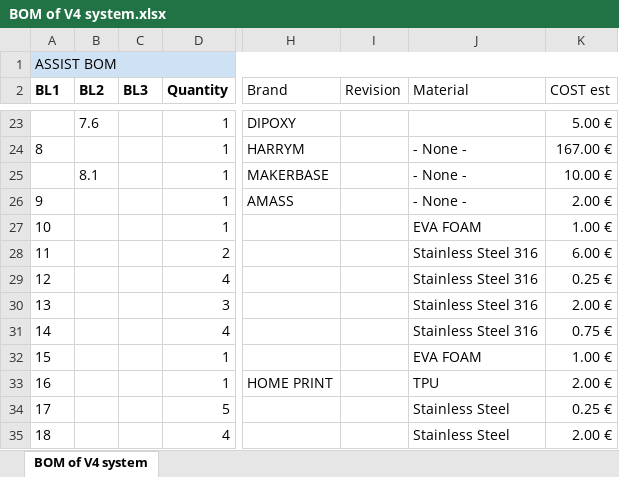
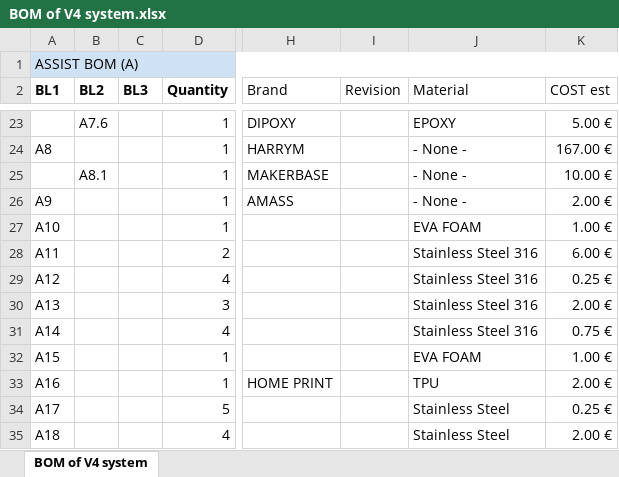
Before and after one commit to bzhwindtalker/freedrive, an Excel workbook: BOM of V4 system.xlsx, sheet BOM of V4 system, drawn as a sheet; only a part is shown, gaps mark what is left out; values as stored, in another font and other column widths than the file's, no borders; charts and pictures not drawn; the diff covers the shown part only; the diff names each change by its address in the sheet, - before the commit and + after, or states it on an @@ line.

Commit message:
Update BOM of V4 system.xlsx

```diff
--- a/BOM of V4 system.xlsx (sheet BOM of V4 system)
+++ b/BOM of V4 system.xlsx (sheet BOM of V4 system)
-A1 (BL1): ASSIST BOM
+A1 (BL1): ASSIST BOM (A)
-B23 (BL2): 7.6
+B23 (BL2): A7.6
-J23 (Material): (empty)
+J23 (Material): EPOXY
-A24 (BL1): 8
+A24 (BL1): A8
-B25 (BL2): 8.1
+B25 (BL2): A8.1
-A26 (BL1): 9
+A26 (BL1): A9
-A27 (BL1): 10
+A27 (BL1): A10
-A28 (BL1): 11
+A28 (BL1): A11
-A29 (BL1): 12
+A29 (BL1): A12
-A30 (BL1): 13
+A30 (BL1): A13
-A31 (BL1): 14
+A31 (BL1): A14
-A32 (BL1): 15
+A32 (BL1): A15
-A33 (BL1): 16
+A33 (BL1): A16
-A34 (BL1): 17
+A34 (BL1): A17
-A35 (BL1): 18
+A35 (BL1): A18
```
Also changed, not shown: 8 added rows, 41 edited cells and cell formats elsewhere in this sheet, formulas that keep their value.
